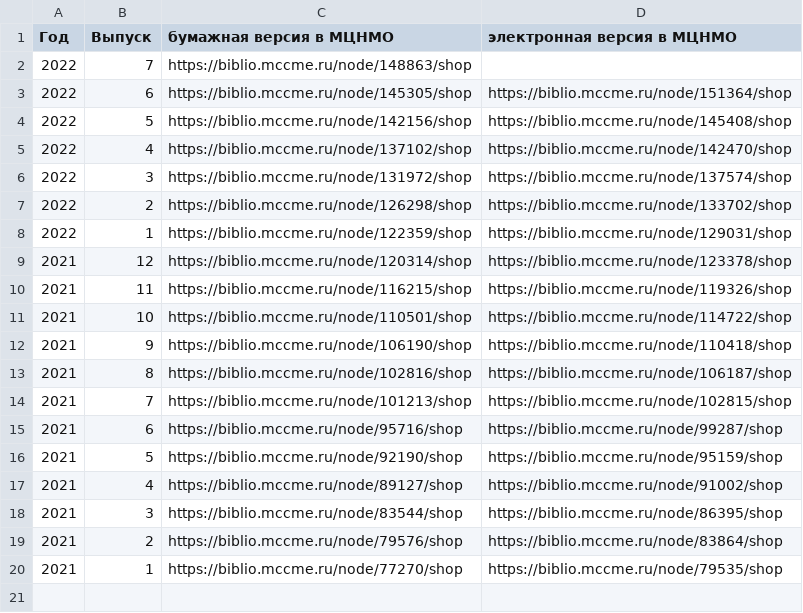
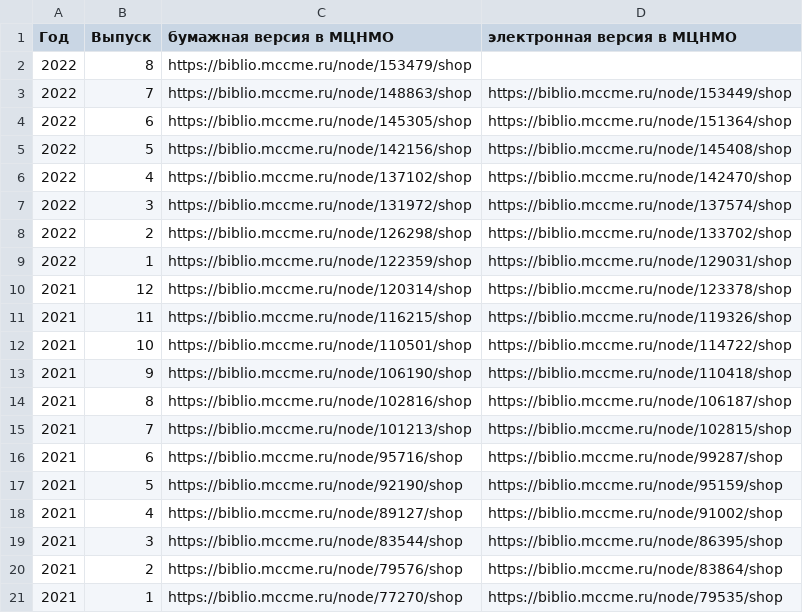
Before and after one commit to kvantik/hugo-kvantik, a CSV file: resources/csv/issues-buy.csv, drawn as a sheet.

```diff
--- a/resources/csv/issues-buy.csv
+++ b/resources/csv/issues-buy.csv
@@ -1,3 +1,4 @@
 Год,Выпуск,бумажная версия в МЦНМО,электронная версия в МЦНМО
-2022,7,https://biblio.mccme.ru/node/148863/shop,
+2022,8,https://biblio.mccme.ru/node/153479/shop,
+2022,7,https://biblio.mccme.ru/node/148863/shop,https://biblio.mccme.ru/node/153449/shop
 2022,6,https://biblio.mccme.ru/node/145305/shop,https://biblio.mccme.ru/node/151364/shop
```
Also changed, not shown: resources/csv/issues.csv, 3 other files.
